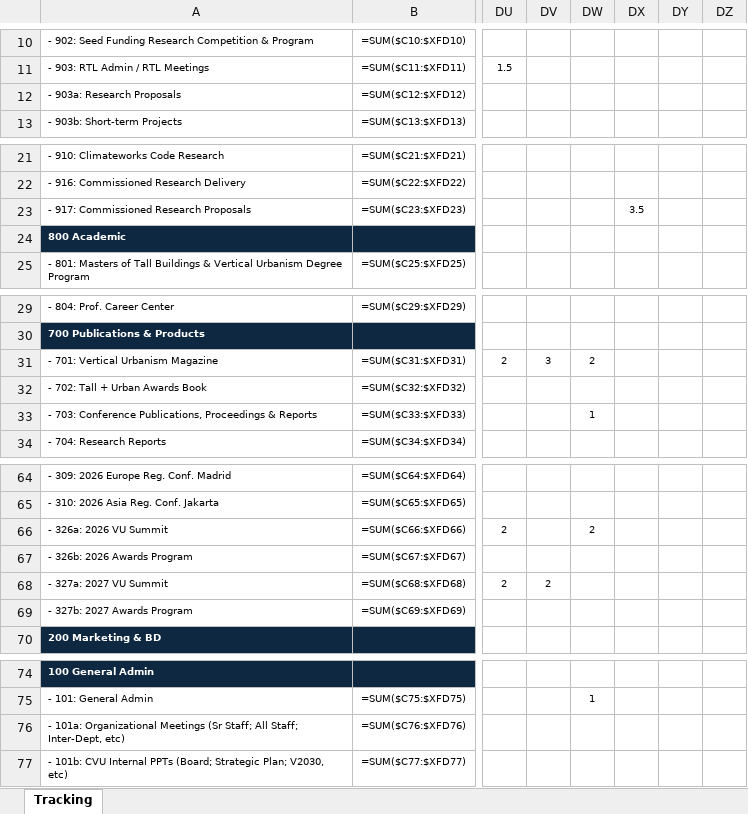
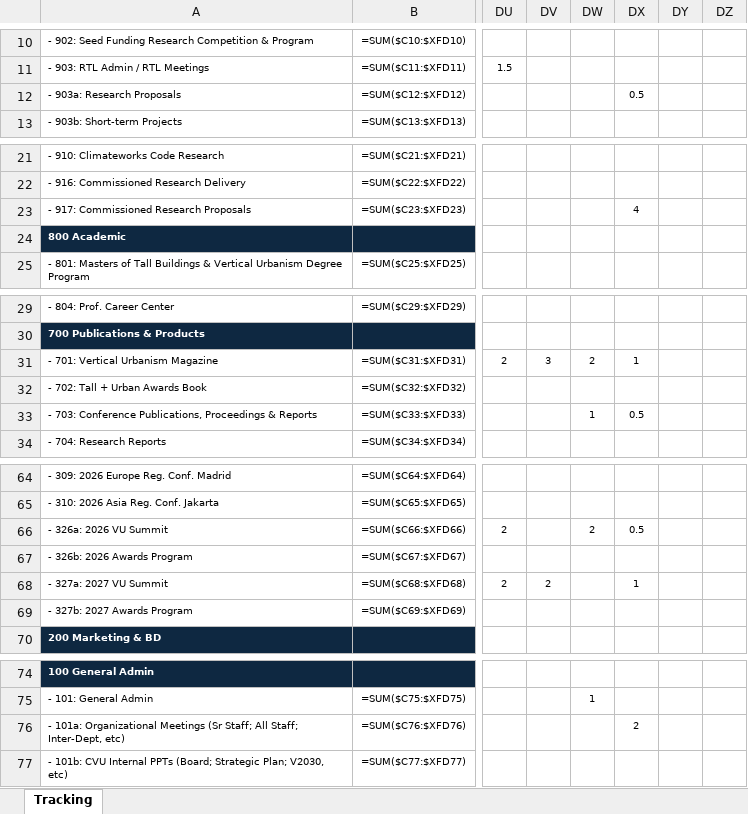
Before and after one commit to sisaacwork/rtl-time-tracker, an Excel workbook: DSafarik_2026TimeTracking.xlsx, sheet Tracking, drawn as a sheet; only a part is shown, gaps mark what is left out; values as stored, in another font and other column widths than the file's, no borders; formulas without a stored value are shown as written; conditional formats not drawn; the diff names each change by its address in the sheet, - before the commit and + after, or states it on an @@ line.

Commit message:
Update: DSafarik_2026TimeTracking.xlsx [2026-06-25 21:49 UTC]

```diff
--- a/DSafarik_2026TimeTracking.xlsx (sheet Tracking)
+++ b/DSafarik_2026TimeTracking.xlsx (sheet Tracking)
-DX12: (empty)
+DX12: 0.5
-DX23: 3.5
+DX23: 4
-DX31: (empty)
+DX31: 1
-DX33: (empty)
+DX33: 0.5
-DX66: (empty)
+DX66: 0.5
-DX68: (empty)
+DX68: 1
-DX76: (empty)
+DX76: 2
```
